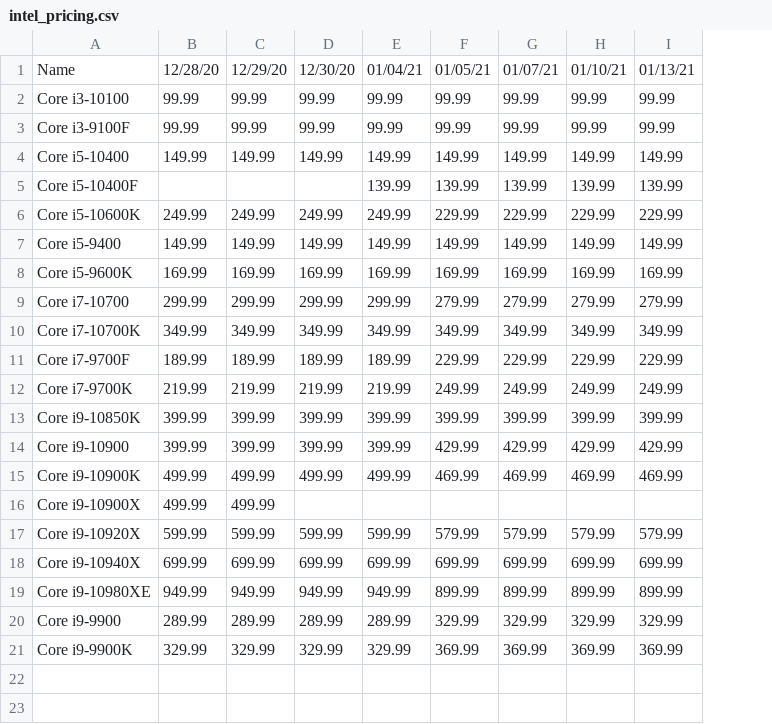
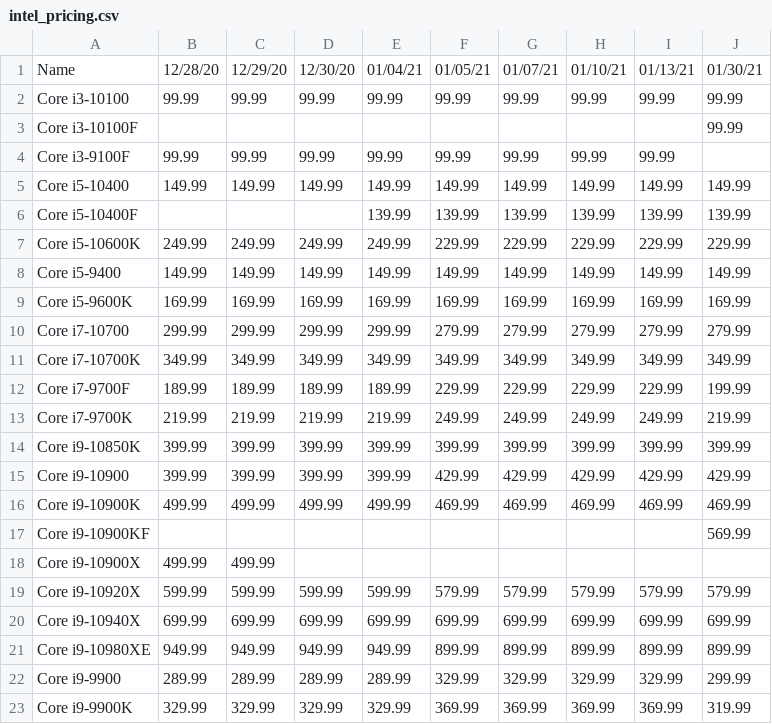
Before and after one commit to Jgoschke86/Jay, a CSV file: WebScrapers/Processors/intel_pricing.csv, drawn as a sheet; addresses are those after the commit; the diff names each change by its address in the sheet, - before the commit and + after, or states it on an @@ line.

```diff
--- a/WebScrapers/Processors/intel_pricing.csv
+++ b/WebScrapers/Processors/intel_pricing.csv
+column J, rows 1-2: 01/30/21 | 99.99; rows 5-16: 149.99 | 139.99 | 229.99 | 149.99 | 169.99 | 279.99 | 349.99 | 199.99 | 219.99 | 399.99 | 429.99 | 469.99; rows 19-23: 579.99 | 699.99 | 899.99 | 299.99 | 319.99
+row 3: Core i3-10100F |  |  |  |  |  |  |  |  | 99.99
+row 17: Core i9-10900KF |  |  |  |  |  |  |  |  | 569.99
```
Also changed, not shown: WebScrapers/Processors/Proc_Price_Data.csv, WebScrapers/Processors/amd_pricing.csv.
